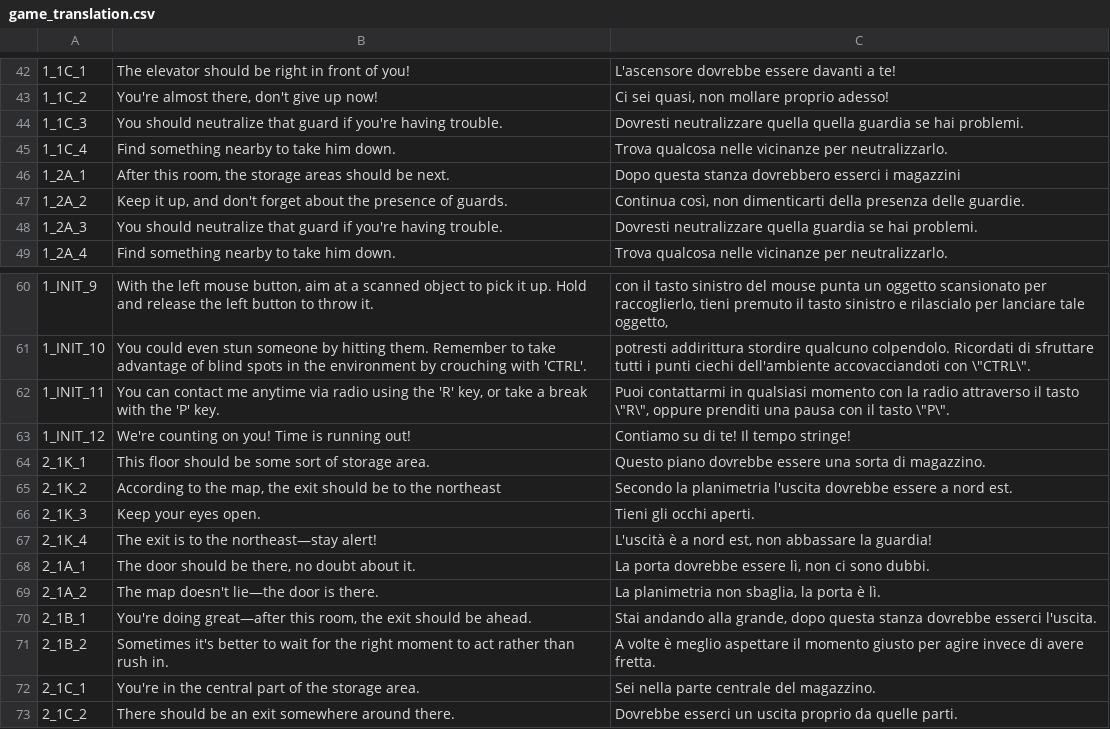
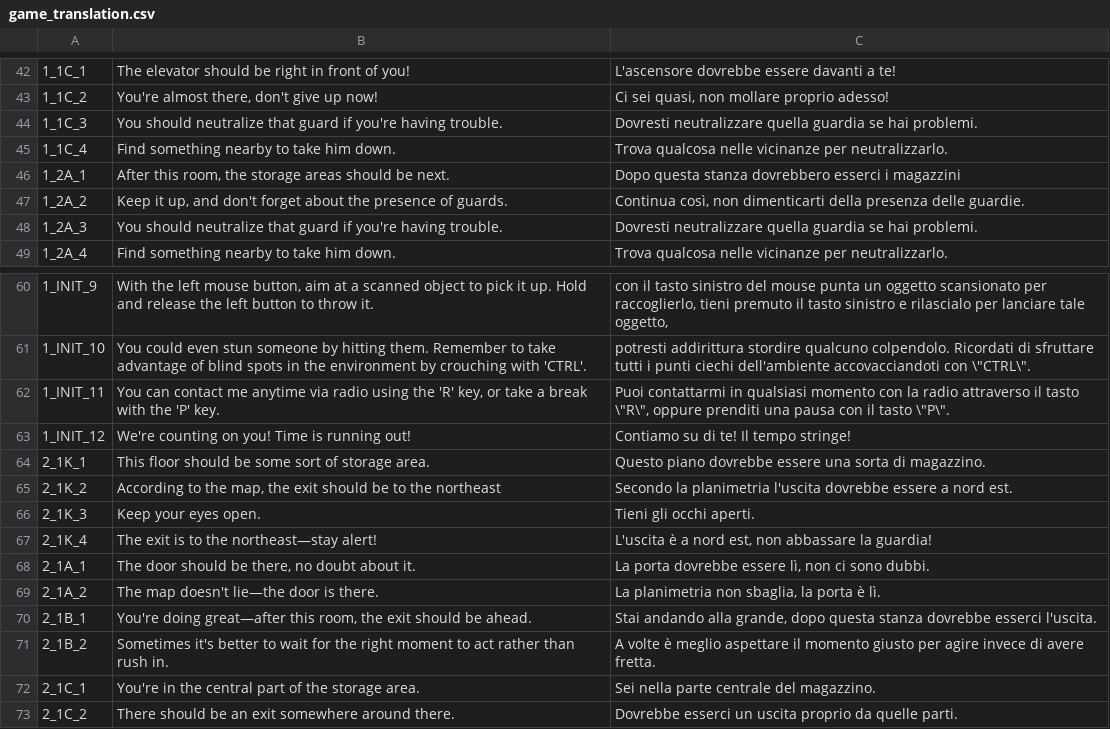
Before and after one commit to FraSga03/mk-ops, a CSV file: localization/game_translation.csv, drawn as a sheet; only a part is shown, gaps mark what is left out; the diff covers the shown part only; the diff names each change by its address in the sheet, - before the commit and + after, or states it on an @@ line.

```diff
--- a/localization/game_translation.csv
+++ b/localization/game_translation.csv
-C44: …neutralizzare quella quella guardia se…
+C44: …neutralizzare quella guardia se…
-C67: L'uscità è a…
+C67: L'uscita è a…
```
Also changed, not shown: 13 edited cells elsewhere in this file, 7 other files.
